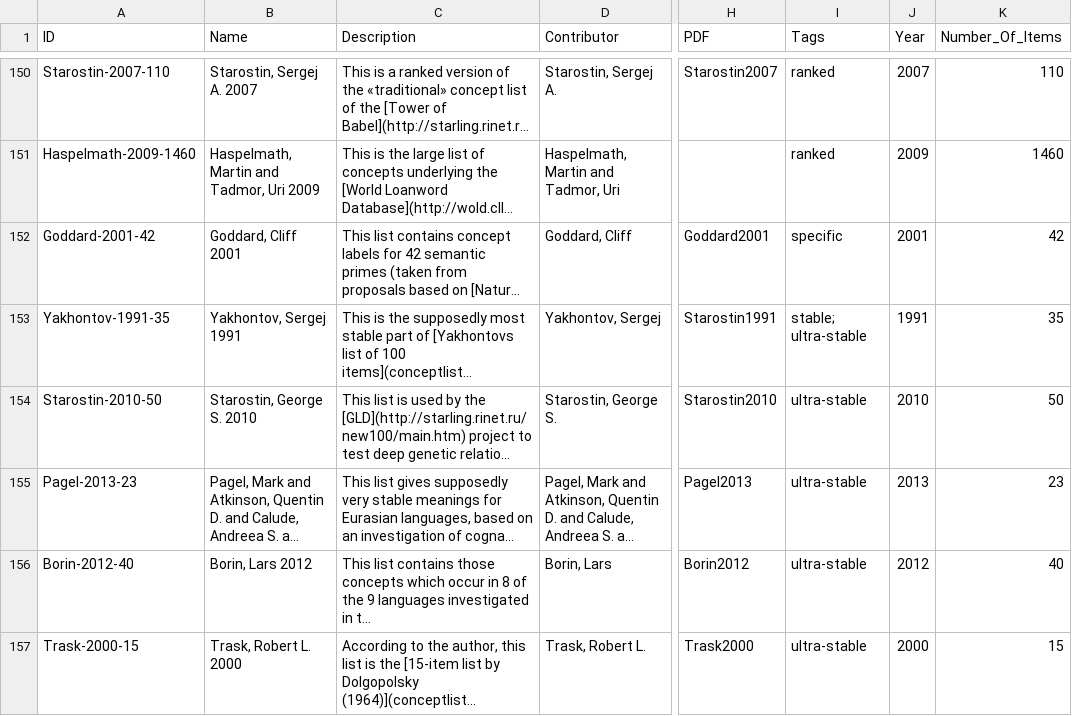
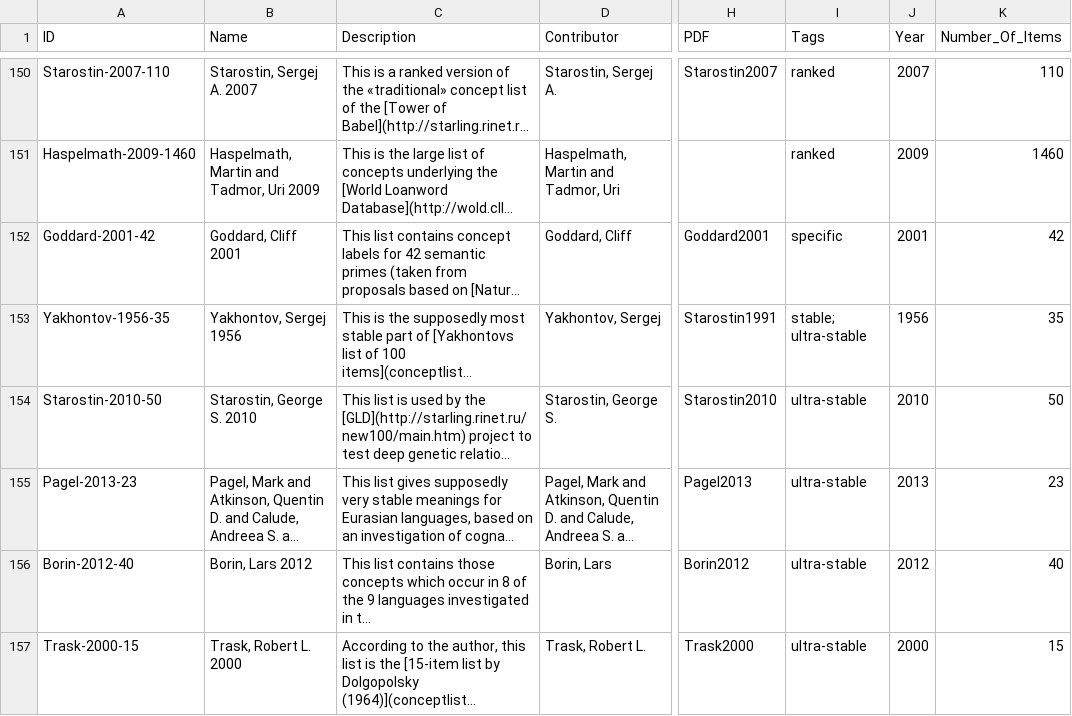
Before and after one commit to concepticon/concepticon-cldf, a CSV file: cldf/conceptlists.csv, drawn as a sheet; only a part is shown, gaps mark what is left out; long unchanged cells end in …; the diff covers the shown part only; the diff names each change by its address in the sheet, - before the commit and + after, or states it on an @@ line.

```diff
--- a/cldf/conceptlists.csv
+++ b/cldf/conceptlists.csv
-A153 (ID): Yakhontov-1991-35
+A153 (ID): Yakhontov-1956-35
-B153 (Name): Yakhontov, Sergej 1991
+B153 (Name): Yakhontov, Sergej 1956
-J153 (Year): 1991
+J153 (Year): 1956
```
Also changed, not shown: 1 added row and 9 edited cells elsewhere in this file, cldf/concepticon.csv, cldf/retired.csv, 12 other files.
